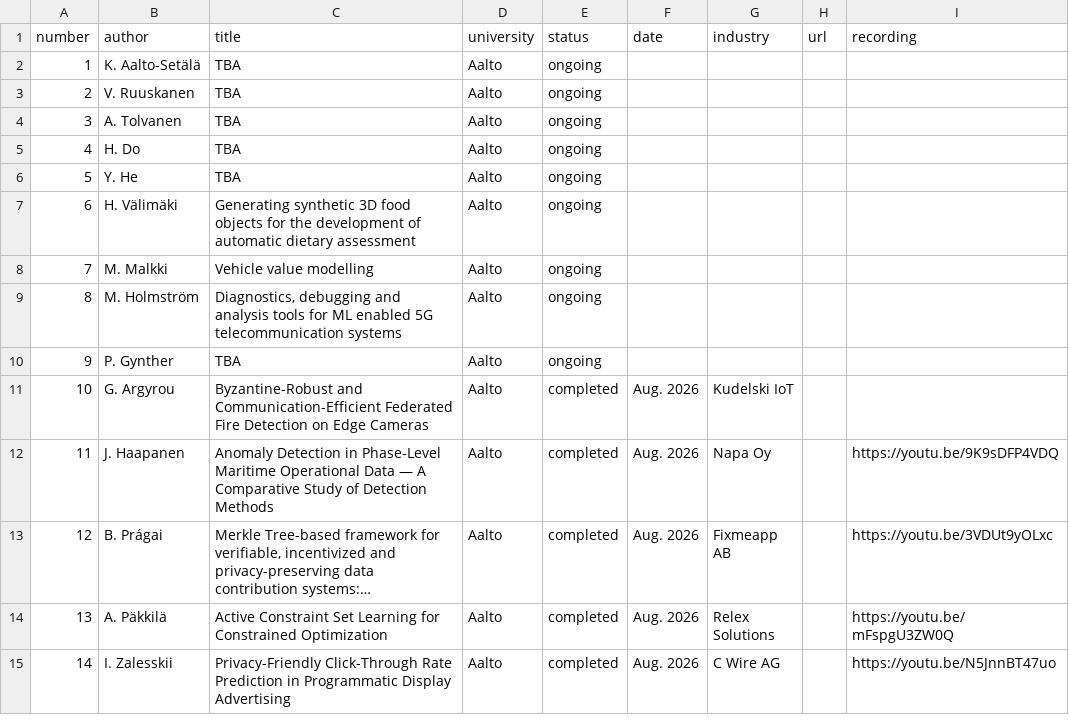
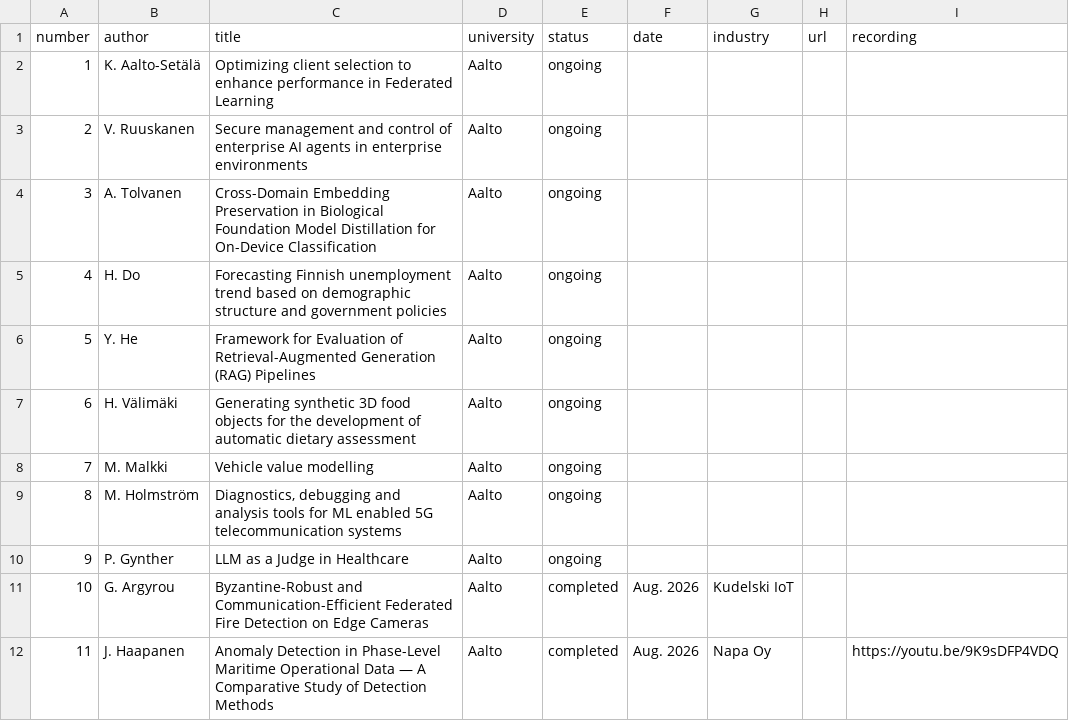
Before and after one commit to alexjungaalto/masterthesis, a CSV file: theses.csv, drawn as a sheet; only a part is shown; the shorter side is filled out with more unchanged rows; long unchanged cells end in ….

```diff
--- a/theses.csv
+++ b/theses.csv
@@ -1,7 +1,7 @@
 number,author,title,university,status,date,industry,url,recording
-1,K. Aalto-Setälä,TBA,Aalto,ongoing,,,,
-2,V. Ruuskanen,TBA,Aalto,ongoing,,,,
-3,A. Tolvanen,TBA,Aalto,ongoing,,,,
-4,H. Do,TBA,Aalto,ongoing,,,,
-5,Y. He,TBA,Aalto,ongoing,,,,
+1,K. Aalto-Setälä,Optimizing client selection to enhance performance in Federated Learning,Aalto,ongoing,,,,
+2,V. Ruuskanen,Secure management and control of enterprise AI agents in enterprise environments,Aalto,ongoing,,,,
+3,A. Tolvanen,Cross-Domain Embedding Preservation in Biological Foundation Model Distillation for On-Device Classification,Aalto,ongoing,,,,
+4,H. Do,Forecasting Finnish unemployment trend based on demographic structure and government policies,Aalto,ongoing,,,,
+5,Y. He,Framework for Evaluation of Retrieval-Augmented Generation (RAG) Pipelines,Aalto,ongoing,,,,
 6,H. Välimäki,Generating synthetic 3D food objects for the development of automatic dietary assessment,Aalto,ongoing,,,,
@@ -9,3 +9,3 @@ number,author,title,university,status,date,industry,url,recording
 8,M. Holmström,"Diagnostics, debugging and analysis tools for ML enabled 5G telecommunication systems",Aalto,ongoing,,,,
-9,P. Gynther,TBA,Aalto,ongoing,,,,
+9,P. Gynther,LLM as a Judge in Healthcare,Aalto,ongoing,,,,
 10,G. Argyrou,Byzantine-Robust and Communication-Efficient Federated Fire Detection on Edge Cameras,Aalto,completed,Aug. 2026,Kudelski IoT,,
```
Also changed, not shown: 1 other file.
